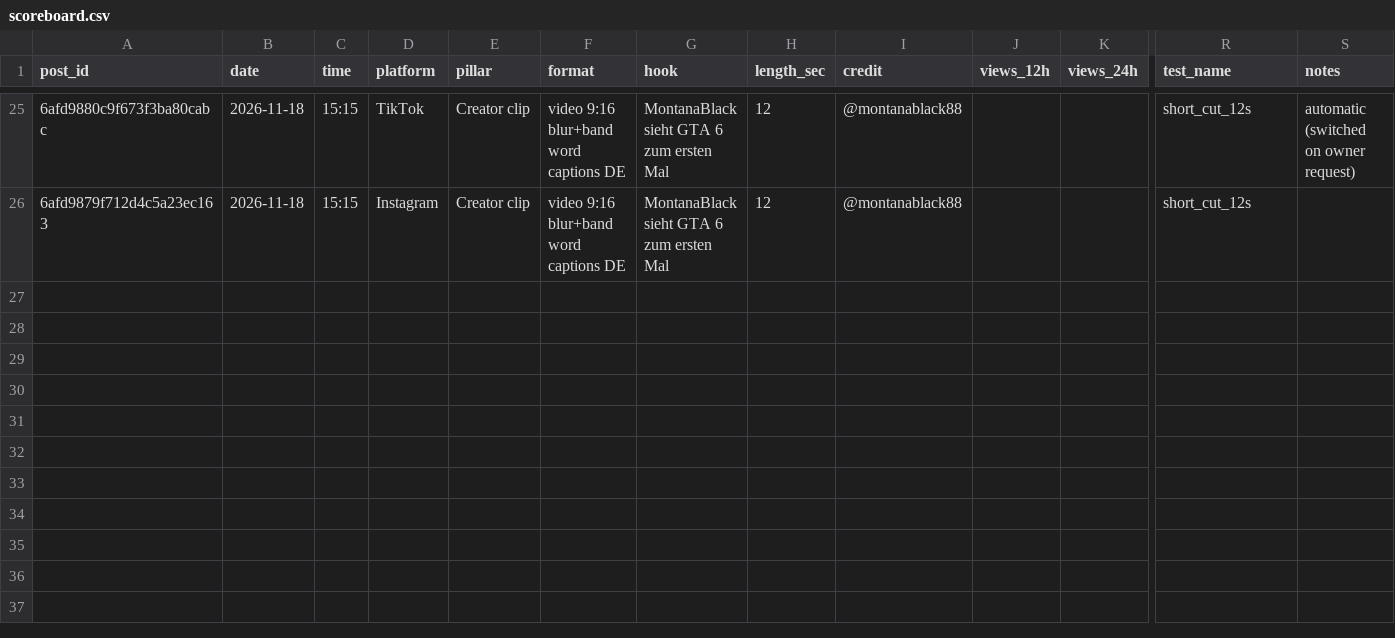
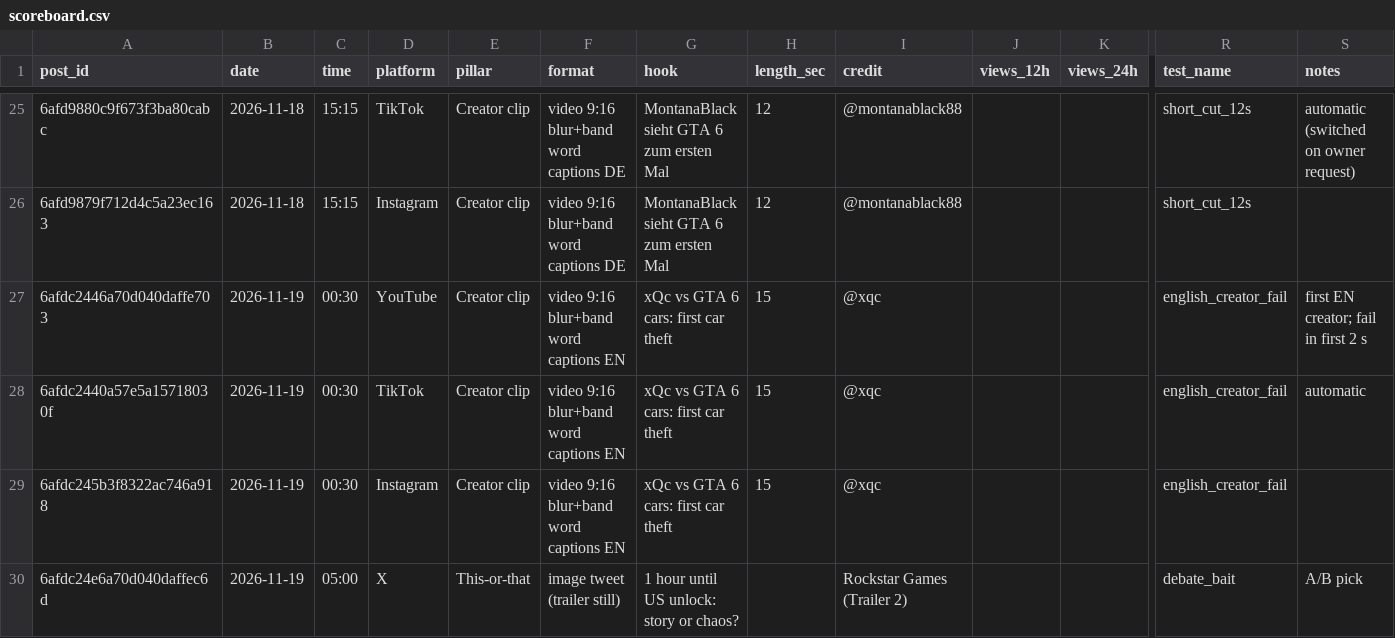
Before and after one commit to 73Cosmin/gta6channel, a CSV file: scoreboard.csv, drawn as a sheet; only a part is shown, gaps mark what is left out; rows hold the shown columns only; the diff names each change by its address in the sheet, - before the commit and + after, or states it on an @@ line.

```diff
--- a/scoreboard.csv
+++ b/scoreboard.csv
+row 27: 6afdc2446a70d040daffe703 | 2026-11-19 | 00:30 | YouTube | Creator clip | video 9:16 blur+band word captions EN | xQc vs GTA 6 cars: first car theft | 15 | @xqc |  |  | english_creator_fail | first EN creator; fail in first 2 s
+row 28: 6afdc2440a57e5a15718030f | 2026-11-19 | 00:30 | TikTok | Creator clip | video 9:16 blur+band word captions EN | xQc vs GTA 6 cars: first car theft | 15 | @xqc |  |  | english_creator_fail | automatic
+row 29: 6afdc245b3f8322ac746a918 | 2026-11-19 | 00:30 | Instagram | Creator clip | video 9:16 blur+band word captions EN | xQc vs GTA 6 cars: first car theft | 15 | @xqc |  |  | english_creator_fail
+row 30: 6afdc24e6a70d040daffec6d | 2026-11-19 | 05:00 | X | This-or-that | image tweet (trailer still) | 1 hour until US unlock: story or chaos? |  | Rockstar Games (Trailer 2) |  |  | debate_bait | A/B pick
```
Also changed, not shown: 2 other files.
